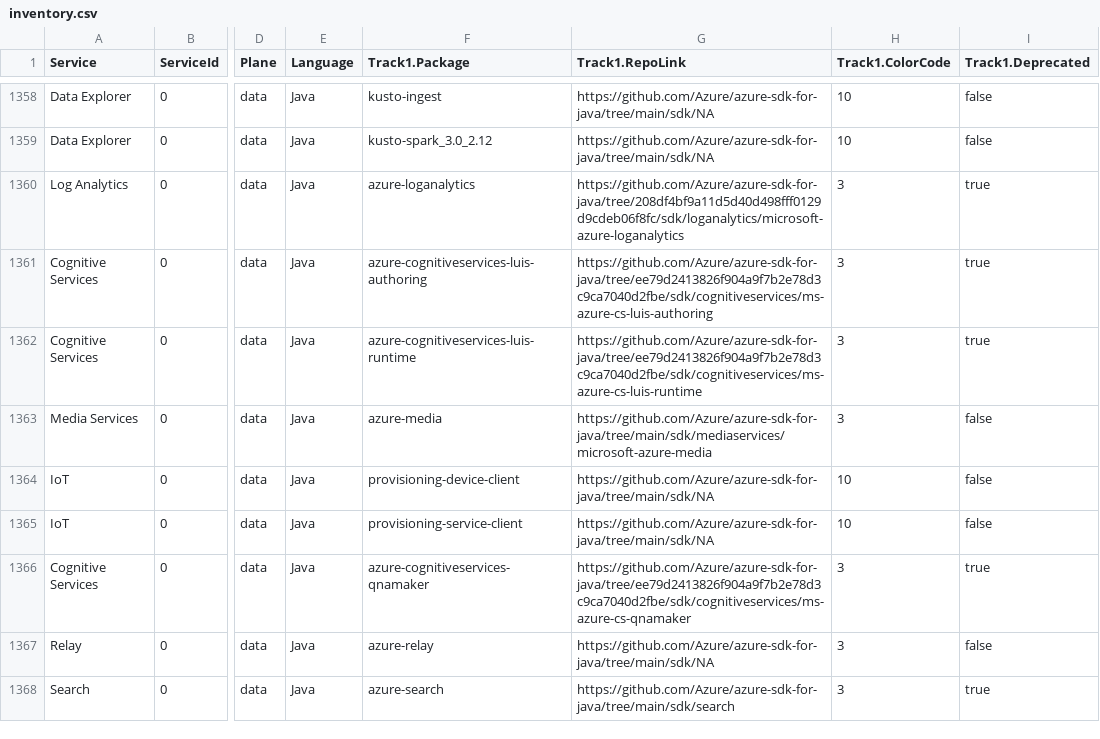
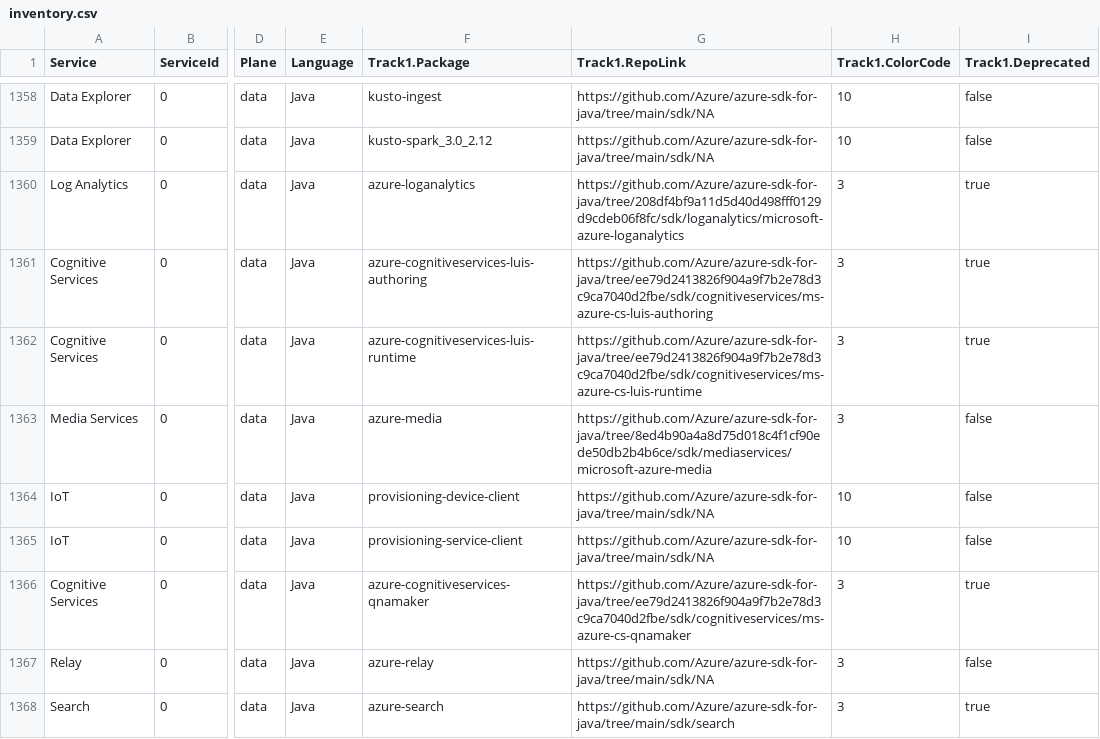
Before and after one commit to Azure/azure-sdk, a CSV file: _data/releases/inventory/inventory.csv, drawn as a sheet; only a part is shown, gaps mark what is left out; the diff names each change by its address in the sheet, - before the commit and + after, or states it on an @@ line.

Commit message:
Update package index with latest published versions (#9427)

```diff
--- a/_data/releases/inventory/inventory.csv
+++ b/_data/releases/inventory/inventory.csv
-G1363 (Track1.RepoLink): https://github.com/Azure/azure-sdk-for-java/tree/main/sdk/mediaservices/microsoft-azure-media
+G1363 (Track1.RepoLink): https://github.com/Azure/azure-sdk-for-java/tree/8ed4b90a4a8d75d018c4f1cf90ede50db2b4b6ce/sdk/mediaservices/microsoft-azure-media
```
Also changed, not shown: _data/releases/latest/dotnet-packages.csv, _data/releases/latest/js-packages.csv.
